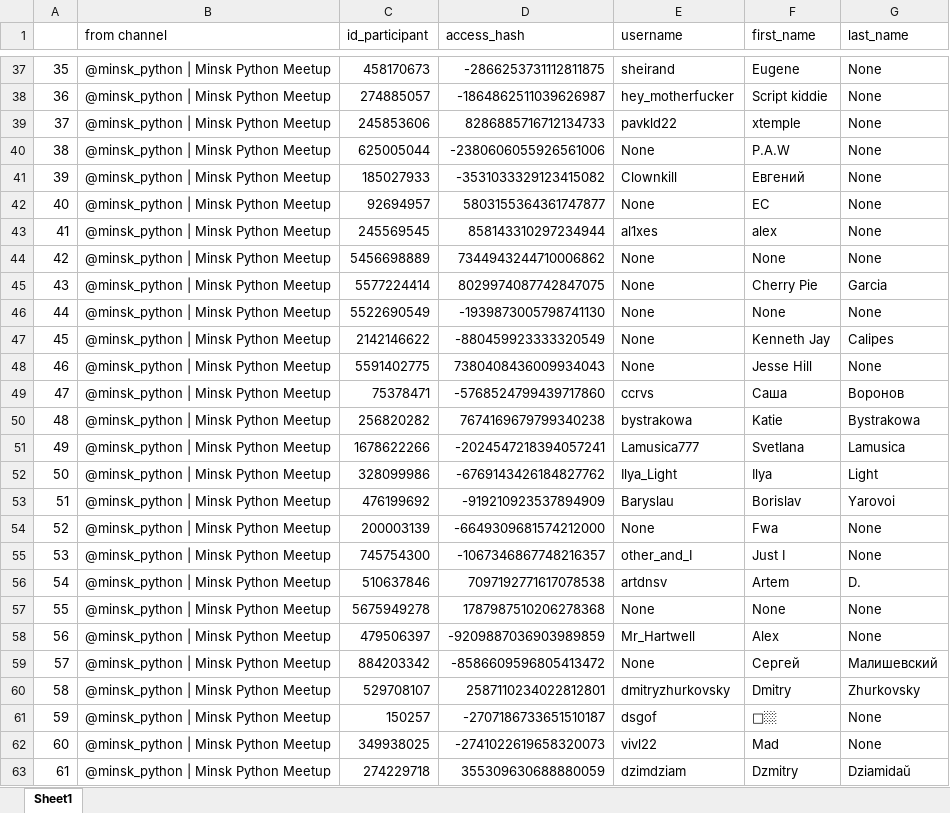
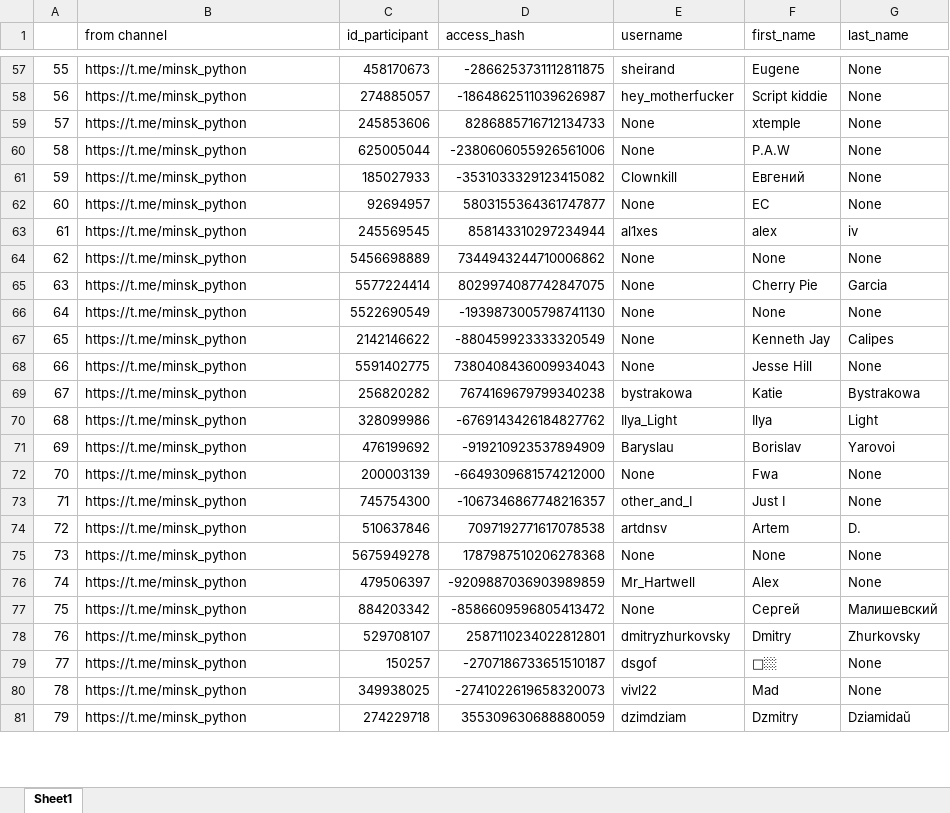
Before and after one commit to RuslanSlepuhin/scraping_telethon, an Excel workbook: participants/participants_from_minsk_python.xlsx, sheet Sheet1, drawn as a sheet; only a part is shown, gaps mark what is left out; values as stored, in another font and other column widths than the file's, no cell formats; removed rows and columns are numbered as before the commit, all else as after; the diff covers the shown part only; the diff names each change by its address in the sheet, - before the commit and + after, or states it on an @@ line.

```diff
--- a/participants/participants_from_minsk_python.xlsx (sheet Sheet1)
+++ b/participants/participants_from_minsk_python.xlsx (sheet Sheet1)
@@ column A renumbered from row 4 down @@
-B57:B68 (from channel): @minsk_python | Minsk Python Meetup
+B57:B68 (from channel): https://t.me/minsk_python
-E59 (username): pavkld22
+E59 (username): None
-G63 (last_name): None
+G63 (last_name): iv
-row 49: 47 | @minsk_python | Minsk Python Meetup | 75378471 | -5768524799439717860 | ccrvs | Саша | Воронов
-B69 (from channel): @minsk_python | Minsk Python Meetup
+B69 (from channel): https://t.me/minsk_python
-row 51: 49 | @minsk_python | Minsk Python Meetup | 1678622266 | -2024547218394057241 | Lamusica777 | Svetlana | Lamusica
-B70:B81 (from channel): @minsk_python | Minsk Python Meetup
+B70:B81 (from channel): https://t.me/minsk_python
```
Also changed, not shown: 40 added rows, 45 removed rows and 587 edited cells elsewhere in this sheet, cell formats, participants/participants_from_backendge.xlsx, participants/participants_from_belit_jobs.xlsx, 4 other files.
